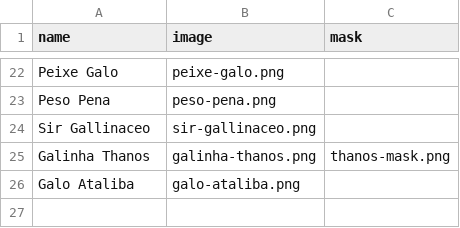
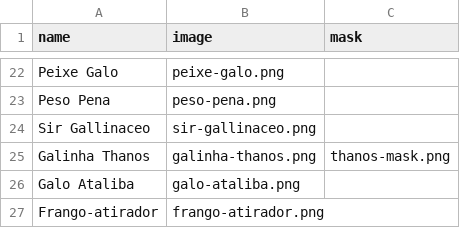
Before and after one commit to williamd1k0/rgbot, a CSV file: data/roosters-canon.csv, drawn as a sheet; only a part is shown, gaps mark what is left out; the diff names each change by its address in the sheet, - before the commit and + after, or states it on an @@ line.

Commit message:
Add Frango-atirador

```diff
--- a/data/roosters-canon.csv
+++ b/data/roosters-canon.csv
+row 27: Frango-atirador | frango-atirador.png
```
Also changed, not shown: 1 other file.
